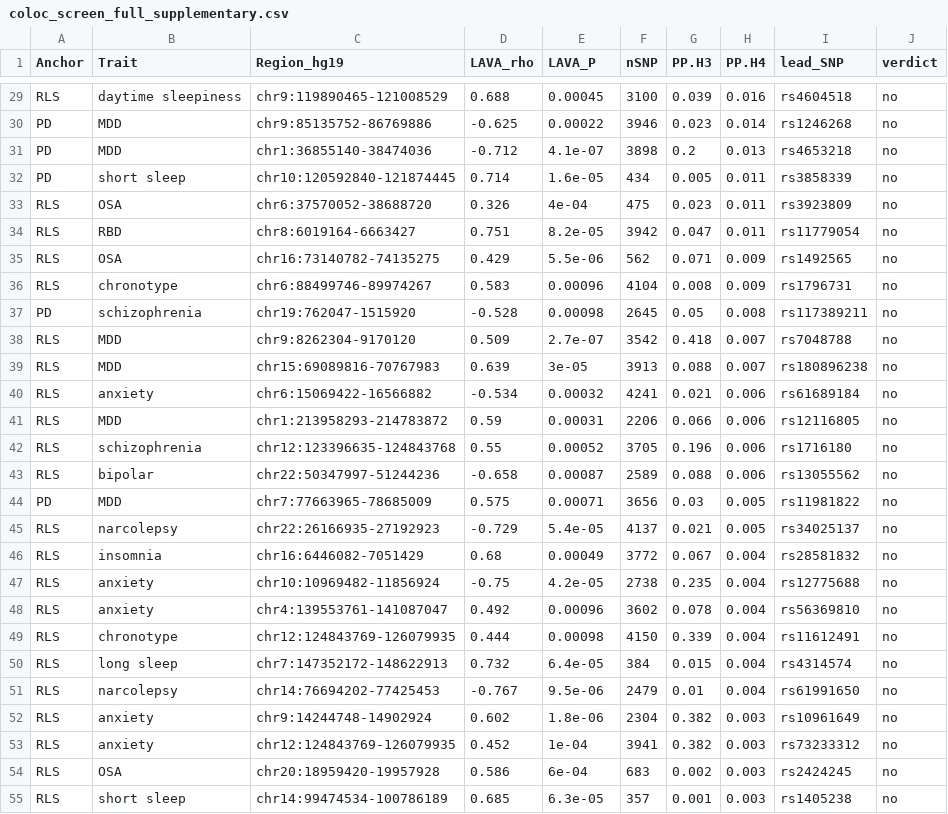
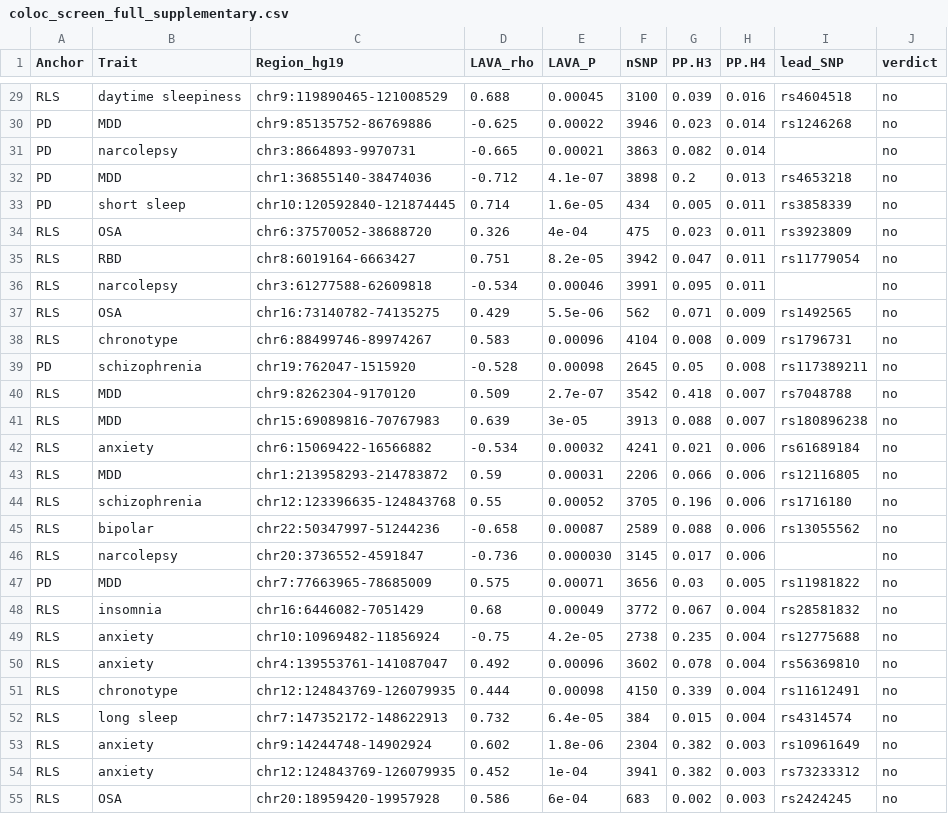
Before and after one commit to Bilmem2/rls-local-genetic-architecture, a CSV file: results/coloc_screen_full_supplementary.csv, drawn as a sheet; only a part is shown, gaps mark what is left out; the shorter side is filled out with more unchanged rows.

Commit message:
Swap narcolepsy proxy -> Ollila 2023 GWAS: add munge/LAVA/coloc scripts, refresh results CSVs
Ollila EUR narcolepsy: RLS global rg -0.196 (nominal, diffuse locally, no coloc); coloc screen now 74 hits, 7 coloc unchanged.

```diff
--- a/results/coloc_screen_full_supplementary.csv
+++ b/results/coloc_screen_full_supplementary.csv
@@ -30,2 +30,3 @@ RLS,daytime sleepiness,chr9:119890465-121008529,0.688,0.00045,3100,0.039,0.016,r
 PD,MDD,chr9:85135752-86769886,-0.625,0.00022,3946,0.023,0.014,rs1246268,no
+PD,narcolepsy,chr3:8664893-9970731,-0.665,0.00021,3863,0.082,0.014,,no
 PD,MDD,chr1:36855140-38474036,-0.712,4.1e-07,3898,0.2,0.013,rs4653218,no
@@ -34,2 +35,3 @@ RLS,OSA,chr6:37570052-38688720,0.326,4e-04,475,0.023,0.011,rs3923809,no
 RLS,RBD,chr8:6019164-6663427,0.751,8.2e-05,3942,0.047,0.011,rs11779054,no
+RLS,narcolepsy,chr3:61277588-62609818,-0.534,0.00046,3991,0.095,0.011,,no
 RLS,OSA,chr16:73140782-74135275,0.429,5.5e-06,562,0.071,0.009,rs1492565,no
@@ -43,4 +45,4 @@ RLS,schizophrenia,chr12:123396635-124843768,0.55,0.00052,3705,0.196,0.006,rs1716
 RLS,bipolar,chr22:50347997-51244236,-0.658,0.00087,2589,0.088,0.006,rs13055562,no
+RLS,narcolepsy,chr20:3736552-4591847,-0.736,0.000030,3145,0.017,0.006,,no
 PD,MDD,chr7:77663965-78685009,0.575,0.00071,3656,0.03,0.005,rs11981822,no
-RLS,narcolepsy,chr22:26166935-27192923,-0.729,5.4e-05,4137,0.021,0.005,rs34025137,no
 RLS,insomnia,chr16:6446082-7051429,0.68,0.00049,3772,0.067,0.004,rs28581832,no
@@ -50,3 +52,2 @@ RLS,chronotype,chr12:124843769-126079935,0.444,0.00098,4150,0.339,0.004,rs116124
 RLS,long sleep,chr7:147352172-148622913,0.732,6.4e-05,384,0.015,0.004,rs4314574,no
-RLS,narcolepsy,chr14:76694202-77425453,-0.767,9.5e-06,2479,0.01,0.004,rs61991650,no
 RLS,anxiety,chr9:14244748-14902924,0.602,1.8e-06,2304,0.382,0.003,rs10961649,no
```
Also changed, not shown: results/global_genetic_correlation_ldsc.csv, 4 other files.
